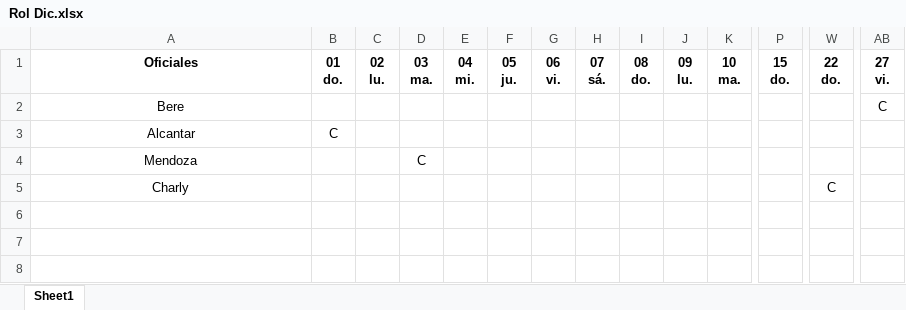
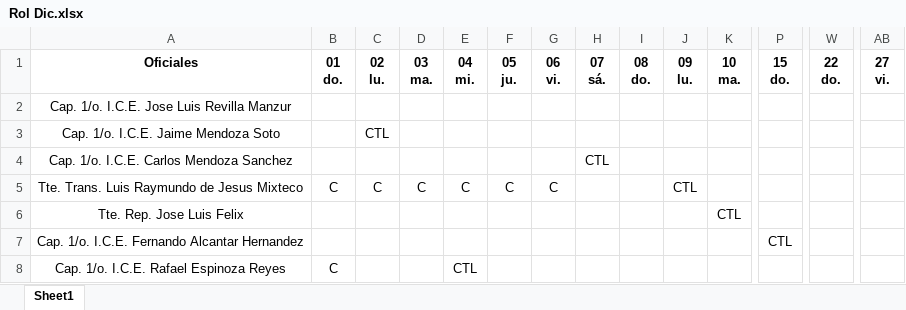
Before and after one commit to JoseRev/Rol-Servicios, an Excel workbook: Rol Dic.xlsx, sheet Sheet1, drawn as a sheet; only a part is shown, gaps mark what is left out; values as stored, in another font and other column widths than the file's, no borders; removed rows and columns are numbered as before the commit, all else as after; rows hold the shown columns only; the diff names each change by its address in the sheet, - before the commit and + after, or states it on an @@ line.

```diff
--- a/Rol Dic.xlsx (sheet Sheet1)
+++ b/Rol Dic.xlsx (sheet Sheet1)
-row 2: Bere |  |  |  |  |  |  |  |  |  |  |  |  | C
-row 3: Alcantar | C
-row 4: Mendoza |  |  | C
-row 5: Charly |  |  |  |  |  |  |  |  |  |  |  | C
+row 2: Cap. 1/o. I.C.E. Jose Luis Revilla Manzur
+row 3: Cap. 1/o. I.C.E. Jaime Mendoza Soto |  | CTL
+row 4: Cap. 1/o. I.C.E. Carlos Mendoza Sanchez |  |  |  |  |  |  | CTL
+row 5: Tte. Trans. Luis Raymundo de Jesus Mixteco | C | C | C | C | C | C |  |  | CTL
+row 6: Tte. Rep. Jose Luis Felix |  |  |  |  |  |  |  |  |  | CTL
+row 7: Cap. 1/o. I.C.E. Fernando Alcantar Hernandez |  |  |  |  |  |  |  |  |  |  | CTL
+row 8: Cap. 1/o. I.C.E. Rafael Espinoza Reyes | C |  |  | CTL
```
Also changed, not shown: 1 other file.
